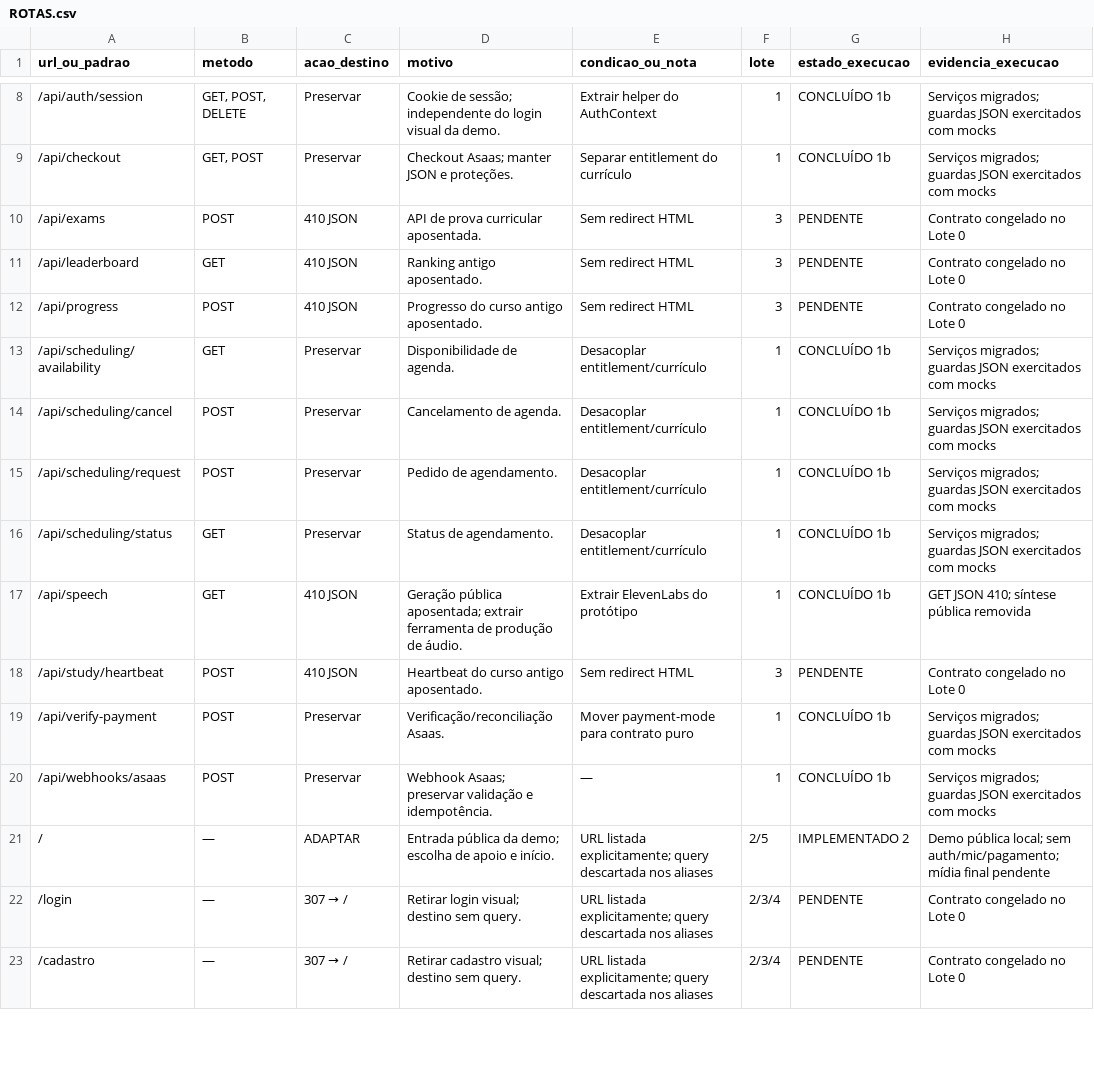
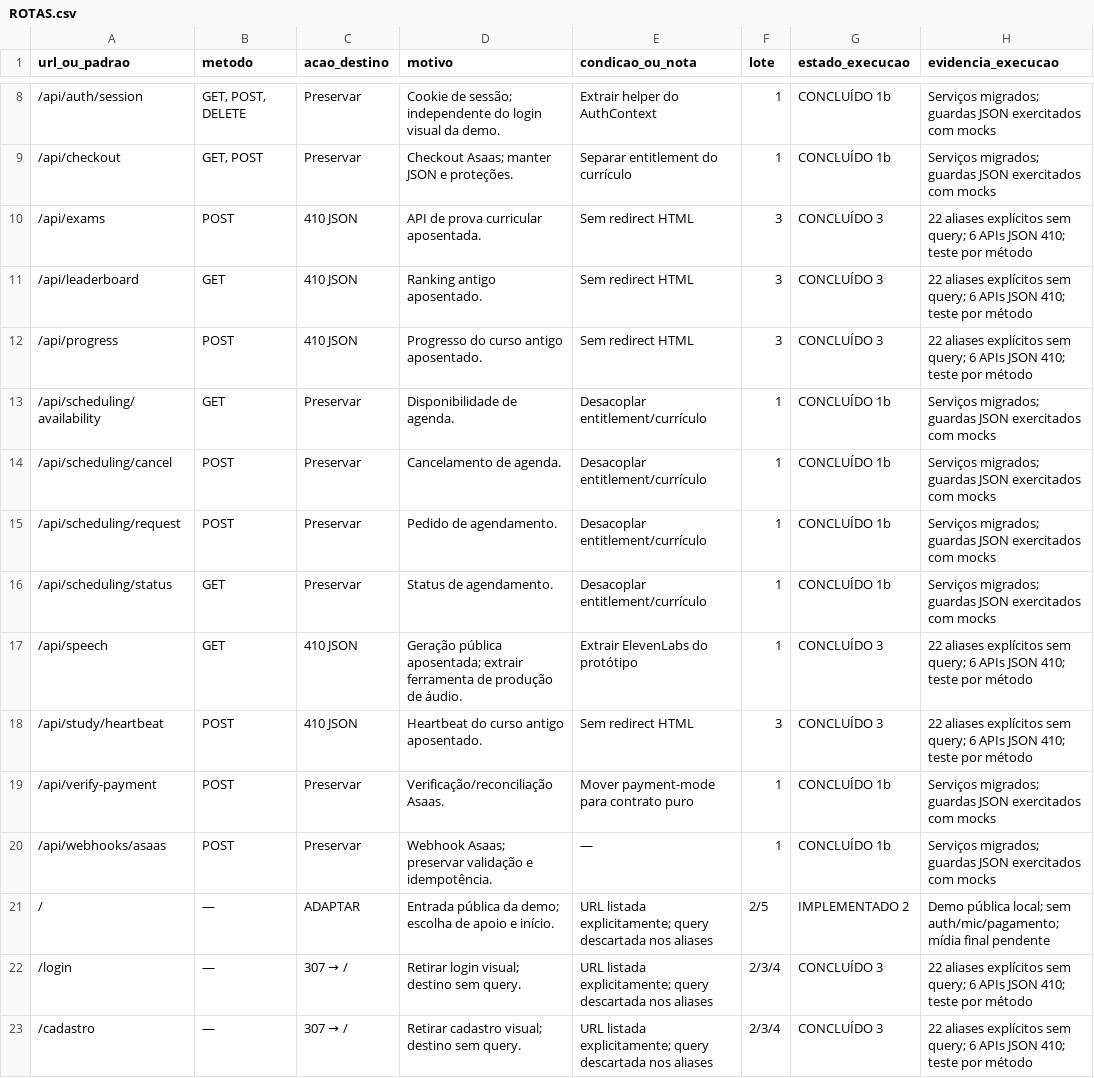
Before and after one commit to Roger-NL/sistemaselsegredo, a CSV file: docs/plano-nova-demo/ROTAS.csv, drawn as a sheet; only a part is shown, gaps mark what is left out; the diff covers the shown part only.

Commit message:
feat: preserve retired URLs with explicit page redirects and JSON gone APIs

```diff
--- a/docs/plano-nova-demo/ROTAS.csv
+++ b/docs/plano-nova-demo/ROTAS.csv
@@ -9,5 +9,5 @@
 /api/checkout,"GET, POST",Preservar,Checkout Asaas; manter JSON e proteções.,Separar entitlement do currículo,1,CONCLUÍDO 1b,Serviços migrados; guardas JSON exercitados com mocks
-/api/exams,POST,410 JSON,API de prova curricular aposentada.,Sem redirect HTML,3,PENDENTE,Contrato congelado no Lote 0
-/api/leaderboard,GET,410 JSON,Ranking antigo aposentado.,Sem redirect HTML,3,PENDENTE,Contrato congelado no Lote 0
-/api/progress,POST,410 JSON,Progresso do curso antigo aposentado.,Sem redirect HTML,3,PENDENTE,Contrato congelado no Lote 0
+/api/exams,POST,410 JSON,API de prova curricular aposentada.,Sem redirect HTML,3,CONCLUÍDO 3,22 aliases explícitos sem query; 6 APIs JSON 410; teste por método
+/api/leaderboard,GET,410 JSON,Ranking antigo aposentado.,Sem redirect HTML,3,CONCLUÍDO 3,22 aliases explícitos sem query; 6 APIs JSON 410; teste por método
+/api/progress,POST,410 JSON,Progresso do curso antigo aposentado.,Sem redirect HTML,3,CONCLUÍDO 3,22 aliases explícitos sem query; 6 APIs JSON 410; teste por método
 /api/scheduling/availability,GET,Preservar,Disponibilidade de agenda.,Desacoplar entitlement/currículo,1,CONCLUÍDO 1b,Serviços migrados; guardas JSON exercitados com mocks
@@ -16,4 +16,4 @@
 /api/scheduling/status,GET,Preservar,Status de agendamento.,Desacoplar entitlement/currículo,1,CONCLUÍDO 1b,Serviços migrados; guardas JSON exercitados com mocks
-/api/speech,GET,410 JSON,Geração pública aposentada; extrair ferramenta de produção de áudio.,Extrair ElevenLabs do protótipo,1,CONCLUÍDO 1b,GET JSON 410; síntese pública removida
-/api/study/heartbeat,POST,410 JSON,Heartbeat do curso antigo aposentado.,Sem redirect HTML,3,PENDENTE,Contrato congelado no Lote 0
+/api/speech,GET,410 JSON,Geração pública aposentada; extrair ferramenta de produção de áudio.,Extrair ElevenLabs do protótipo,1,CONCLUÍDO 3,22 aliases explícitos sem query; 6 APIs JSON 410; teste por método
+/api/study/heartbeat,POST,410 JSON,Heartbeat do curso antigo aposentado.,Sem redirect HTML,3,CONCLUÍDO 3,22 aliases explícitos sem query; 6 APIs JSON 410; teste por método
 /api/verify-payment,POST,Preservar,Verificação/reconciliação Asaas.,Mover payment-mode para contrato puro,1,CONCLUÍDO 1b,Serviços migrados; guardas JSON exercitados com mocks
@@ -21,3 +21,3 @@
 /,—,ADAPTAR,Entrada pública da demo; escolha de apoio e início.,URL listada explicitamente; query descartada nos aliases,2/5,IMPLEMENTADO 2,Demo pública local; sem auth/mic/pagamento; mídia final pendente
-/login,—,307 → /,Retirar login visual; destino sem query.,URL listada explicitamente; query descartada nos aliases,2/3/4,PENDENTE,Contrato congelado no Lote 0
-/cadastro,—,307 → /,Retirar cadastro visual; destino sem query.,URL listada explicitamente; query descartada nos aliases,2/3/4,PENDENTE,Contrato congelado no Lote 0
+/login,—,307 → /,Retirar login visual; destino sem query.,URL listada explicitamente; query descartada nos aliases,2/3/4,CONCLUÍDO 3,22 aliases explícitos sem query; 6 APIs JSON 410; teste por método
+/cadastro,—,307 → /,Retirar cadastro visual; destino sem query.,URL listada explicitamente; query descartada nos aliases,2/3/4,CONCLUÍDO 3,22 aliases explícitos sem query; 6 APIs JSON 410; teste por método
```
Also changed, not shown: 42 edited cells elsewhere in this file, docs/plano-nova-demo/ARQUIVOS.csv, 9 other files.
